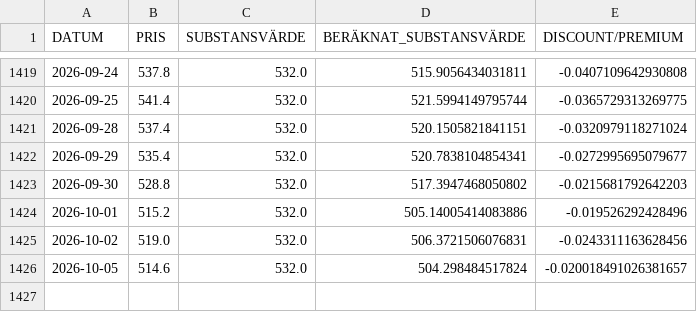
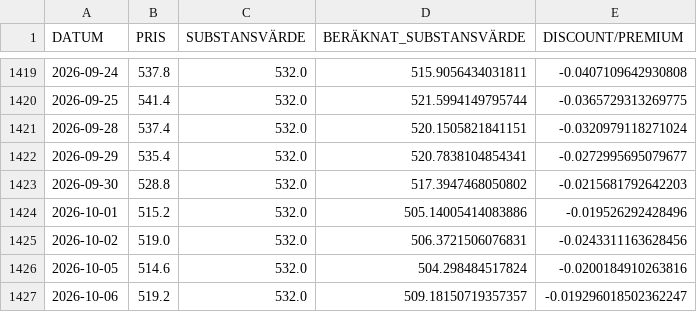
Before and after one commit to emni8523/omxs30, a CSV file: dataset/industri.csv, drawn as a sheet; only a part is shown, gaps mark what is left out.

```diff
--- a/dataset/industri.csv
+++ b/dataset/industri.csv
@@ -1425,2 +1425,3 @@ DATUM,PRIS,SUBSTANSVÄRDE,BERÄKNAT_SUBSTANSVÄRDE,DISCOUNT/PREMIUM
 2026-10-02,519.0,532.0,506.3721506076831,-0.0243311163628456
-2026-10-05,514.6,532.0,504.298484517824,-0.020018491026381657
+2026-10-05,514.6,532.0,504.298484517824,-0.0200184910263816
+2026-10-06,519.2,532.0,509.18150719357357,-0.019296018502362247
```
Also changed, not shown: dataset/investor.csv, dataset/latour.csv.
